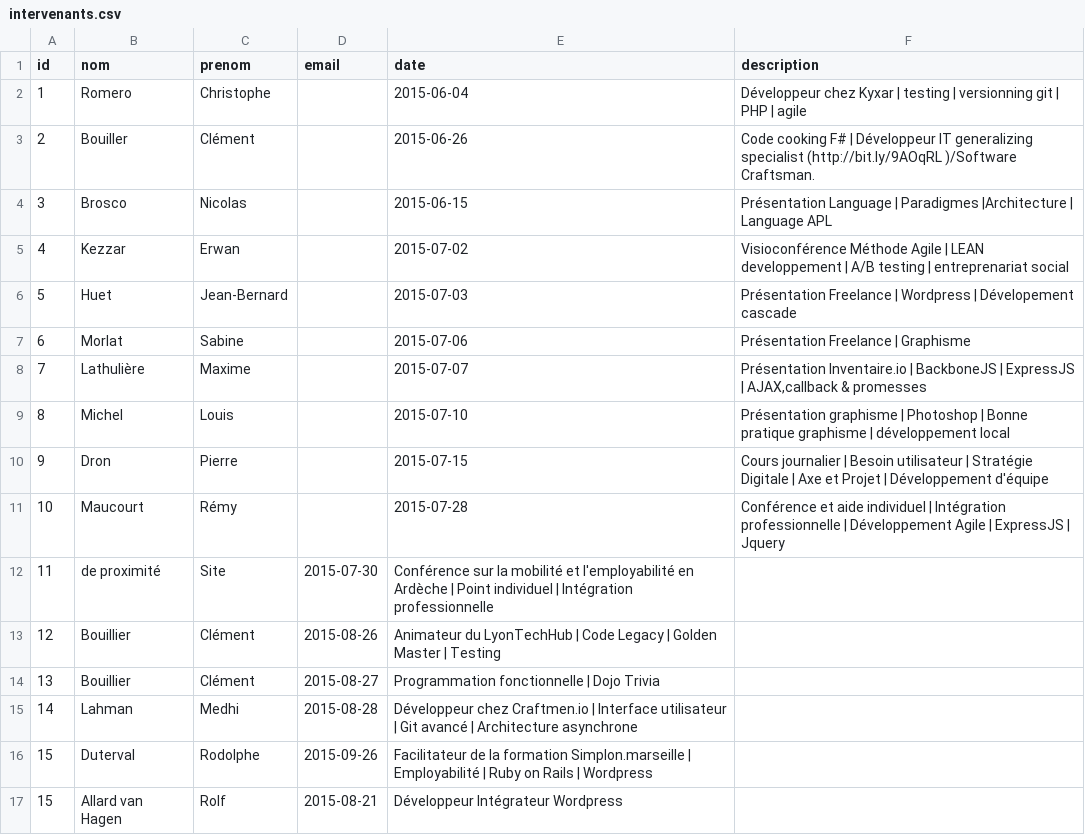
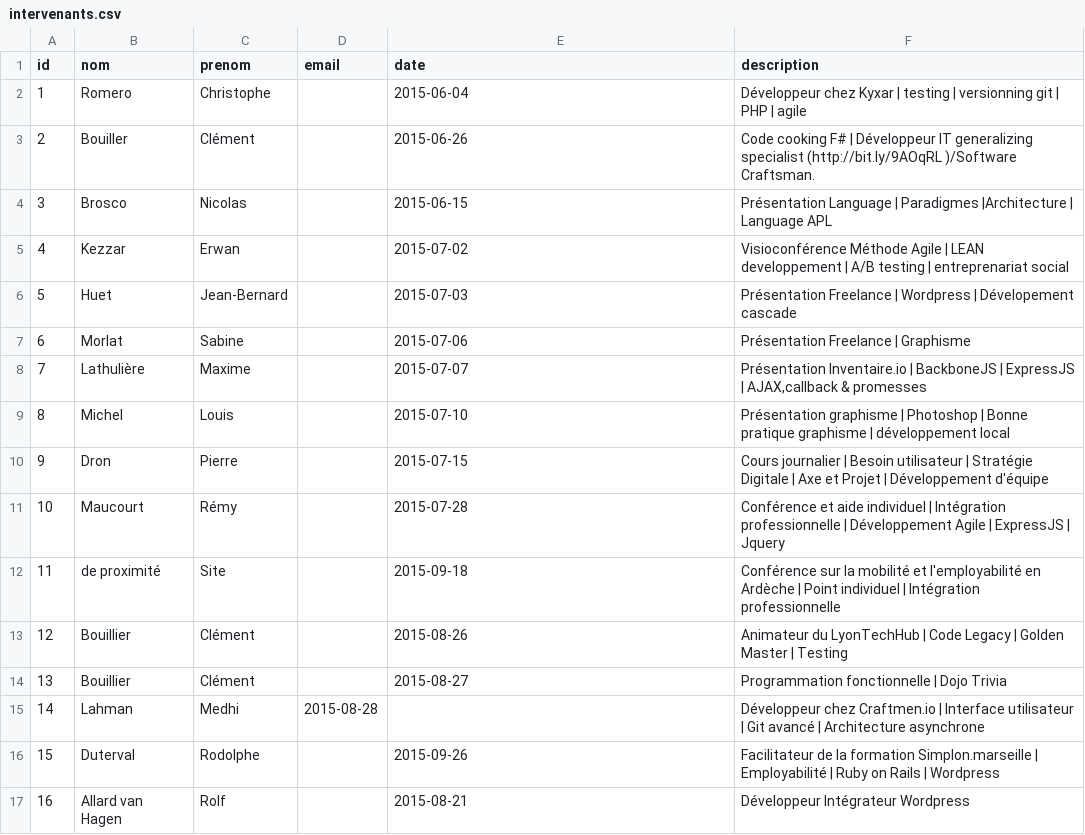
Before and after one commit to simplonve/simplonve_site_officiel, a CSV file: db/intervenants.csv, drawn as a sheet.

Commit message:
fix intervenant.csv

```diff
--- a/db/intervenants.csv
+++ b/db/intervenants.csv
@@ -11,7 +11,7 @@ id,nom,prenom,email,date,description
 10,"Maucourt","Rémy","","2015-07-28","Conférence et aide individuel | Intégration professionnelle | Développement Agile | ExpressJS | Jquery"
-11,"de proximité","Site","2015-07-30","Conférence sur la mobilité et l'employabilité en Ardèche | Point individuel | Intégration professionnelle"
-12,"Bouillier","Clément","2015-08-26","Animateur du LyonTechHub | Code Legacy | Golden Master | Testing"
-13,"Bouillier","Clément","2015-08-27","Programmation fonctionnelle | Dojo Trivia"
-14,"Lahman","Medhi","2015-08-28","Développeur chez Craftmen.io | Interface utilisateur | Git avancé | Architecture asynchrone"
-15,"Duterval","Rodolphe","2015-09-26","Facilitateur de la formation Simplon.marseille | Employabilité | Ruby on Rails | Wordpress"
-15,"Allard van Hagen","Rolf","2015-08-21","Développeur Intégrateur Wordpress"
+11,"de proximité","Site","","2015-09-18","Conférence sur la mobilité et l'employabilité en Ardèche | Point individuel | Intégration professionnelle"
+12,"Bouillier","Clément","","2015-08-26","Animateur du LyonTechHub | Code Legacy | Golden Master | Testing"
+13,"Bouillier","Clément","","2015-08-27","Programmation fonctionnelle | Dojo Trivia"
+14,"Lahman","Medhi","2015-08-28","","Développeur chez Craftmen.io | Interface utilisateur | Git avancé | Architecture asynchrone"
+15,"Duterval","Rodolphe","","2015-09-26","Facilitateur de la formation Simplon.marseille | Employabilité | Ruby on Rails | Wordpress"
+16,"Allard van Hagen","Rolf","","2015-08-21","Développeur Intégrateur Wordpress"
```
